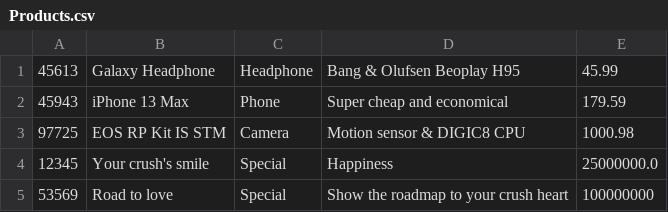
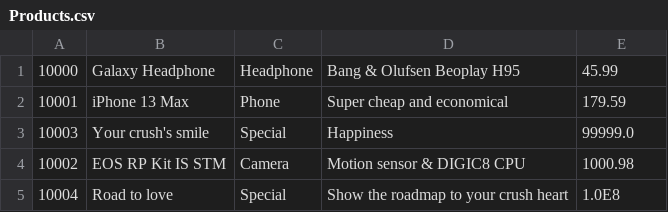
Before and after one commit to anhminhbo/Prog1-Group8-TeamAsm, a CSV file: out/production/Prog1-Group8-TeamAsm/Repo/Products.csv, drawn as a sheet.

```diff
--- a/out/production/Prog1-Group8-TeamAsm/Repo/Products.csv
+++ b/out/production/Prog1-Group8-TeamAsm/Repo/Products.csv
@@ -1,5 +1,5 @@
-45613,Galaxy Headphone,Headphone,Bang & Olufsen Beoplay H95,45.99
-45943,iPhone 13 Max,Phone,Super cheap and economical,179.59
-97725,EOS RP Kit IS STM,Camera,Motion sensor & DIGIC8 CPU,1000.98
-12345,Your crush's smile,Special,Happiness,25000000.0
-53569,Road to love,Special,Show the roadmap to your crush heart,100000000
+10000,Galaxy Headphone,Headphone,Bang & Olufsen Beoplay H95,45.99
+10001,iPhone 13 Max,Phone,Super cheap and economical,179.59
+10003,Your crush's smile,Special,Happiness,99999.0
+10002,EOS RP Kit IS STM,Camera,Motion sensor & DIGIC8 CPU,1000.98
+10004,Road to love,Special,Show the roadmap to your crush heart,1.0E8
```
Also changed, not shown: repo/Products.csv, 21 other files.
